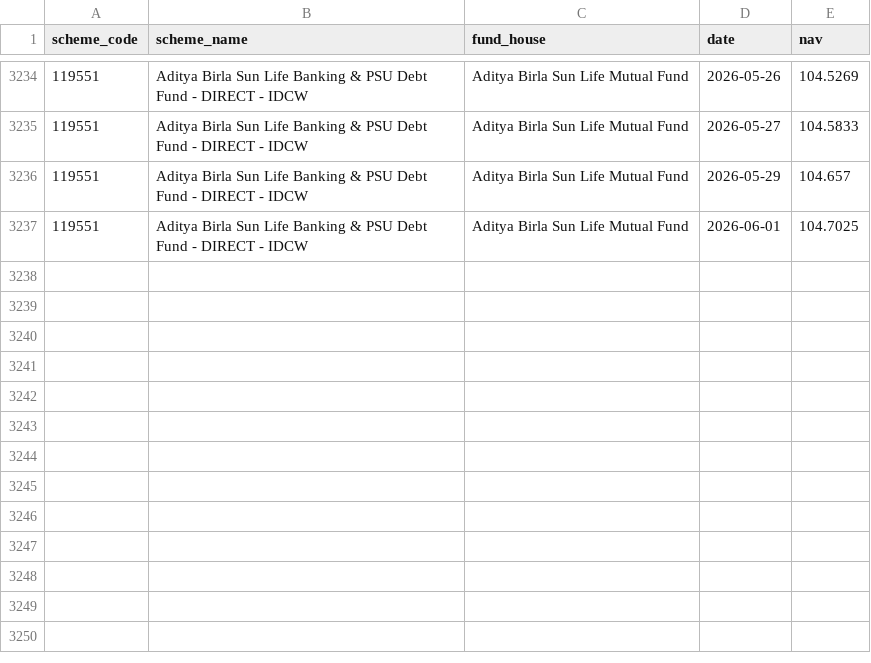
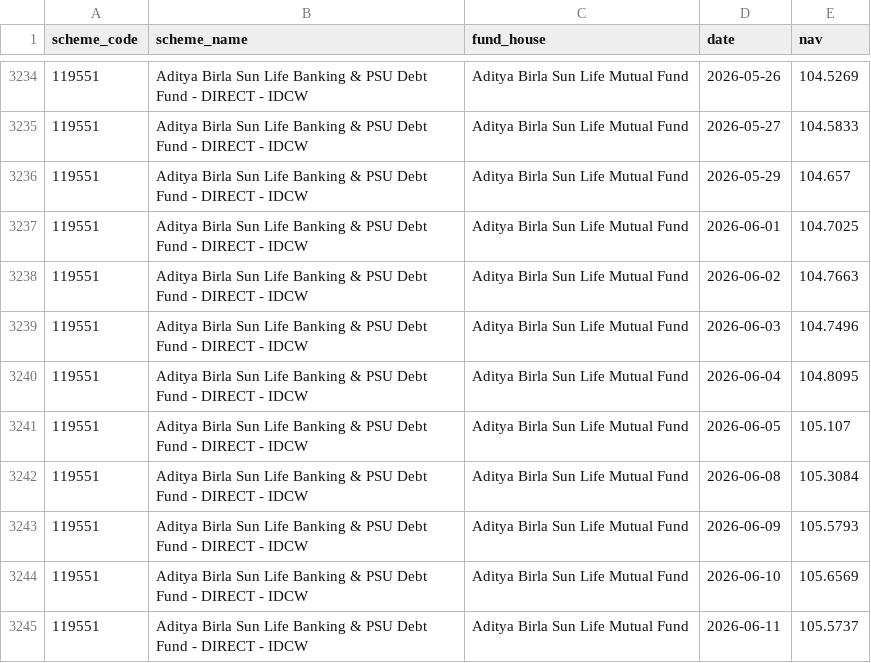
Before and after one commit to Ruksanabegum1708/bluestock_mf_capstone, a CSV file: data/raw/nav_SBI_Bluechip_119551.csv, drawn as a sheet; only a part is shown, gaps mark what is left out.

```diff
--- a/data/raw/nav_SBI_Bluechip_119551.csv
+++ b/data/raw/nav_SBI_Bluechip_119551.csv
@@ -3237 +3237,9 @@ scheme_code,scheme_name,fund_house,date,nav
 119551,Aditya Birla Sun Life Banking & PSU Debt Fund  - DIRECT - IDCW,Aditya Birla Sun Life Mutual Fund,2026-06-01,104.7025
+119551,Aditya Birla Sun Life Banking & PSU Debt Fund  - DIRECT - IDCW,Aditya Birla Sun Life Mutual Fund,2026-06-02,104.7663
+119551,Aditya Birla Sun Life Banking & PSU Debt Fund  - DIRECT - IDCW,Aditya Birla Sun Life Mutual Fund,2026-06-03,104.7496
+119551,Aditya Birla Sun Life Banking & PSU Debt Fund  - DIRECT - IDCW,Aditya Birla Sun Life Mutual Fund,2026-06-04,104.8095
+119551,Aditya Birla Sun Life Banking & PSU Debt Fund  - DIRECT - IDCW,Aditya Birla Sun Life Mutual Fund,2026-06-05,105.107
+119551,Aditya Birla Sun Life Banking & PSU Debt Fund  - DIRECT - IDCW,Aditya Birla Sun Life Mutual Fund,2026-06-08,105.3084
+119551,Aditya Birla Sun Life Banking & PSU Debt Fund  - DIRECT - IDCW,Aditya Birla Sun Life Mutual Fund,2026-06-09,105.5793
+119551,Aditya Birla Sun Life Banking & PSU Debt Fund  - DIRECT - IDCW,Aditya Birla Sun Life Mutual Fund,2026-06-10,105.6569
+119551,Aditya Birla Sun Life Banking & PSU Debt Fund  - DIRECT - IDCW,Aditya Birla Sun Life Mutual Fund,2026-06-11,105.5737
```
Also changed, not shown: data/raw/nav_Axis_Bluechip_119092.csv, data/raw/nav_ICICI_Bluechip_120503.csv, 11 other files.
